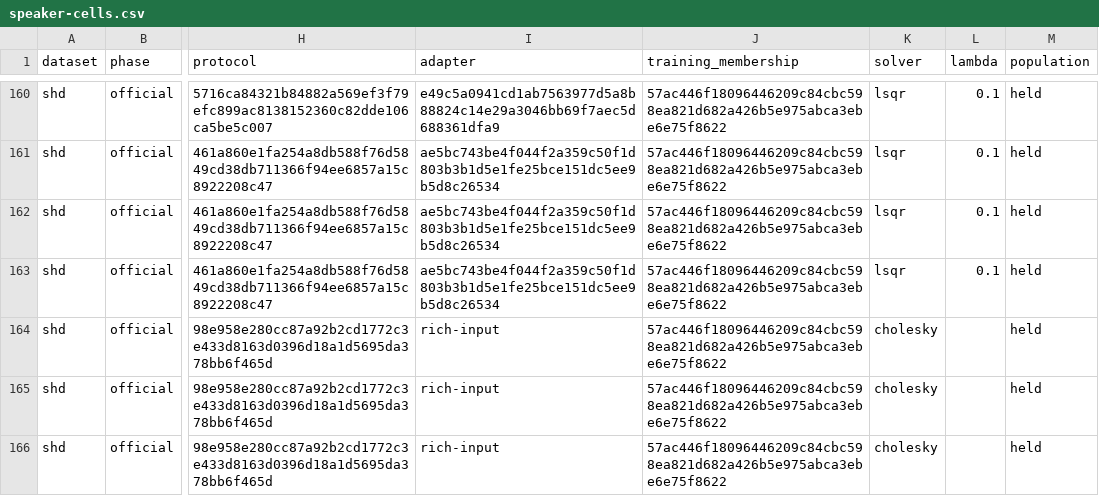
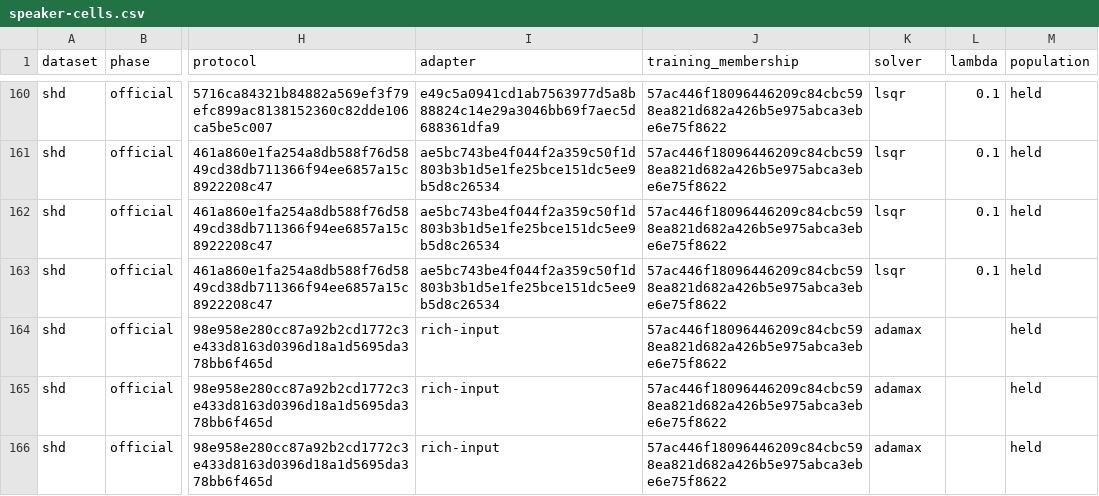
Before and after one commit to rChimisso/computer-science-master-thesis, a CSV file: output/runs/thesis-verification/reports/generalization/tables/speaker-cells.csv, drawn as a sheet; only a part is shown, gaps mark what is left out; the diff covers the shown part only; the diff names each change by its address in the sheet, - before the commit and + after, or states it on an @@ line.

```diff
--- a/output/runs/thesis-verification/reports/generalization/tables/speaker-cells.csv
+++ b/output/runs/thesis-verification/reports/generalization/tables/speaker-cells.csv
-K164:K166 (solver): cholesky
+K164:K166 (solver): adamax
```
Also changed, not shown: 15 edited cells elsewhere in this file, output/runs/thesis-verification/reports/methodology/tables/protocols.csv, 28 other files.
